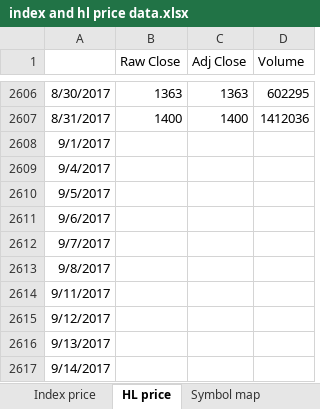
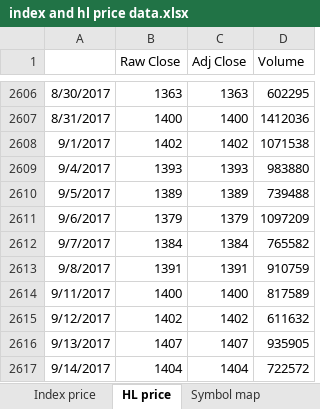
Before and after one commit to NNicolaou/HL_live, an Excel workbook: index and hl price data.xlsx, sheet HL price, drawn as a sheet; only a part is shown, gaps mark what is left out; values as stored, in another font and other column widths than the file's, no borders; the diff covers the shown part only; the diff names each change by its address in the sheet, - before the commit and + after, or states it on an @@ line.

```diff
--- a/index and hl price data.xlsx (sheet HL price)
+++ b/index and hl price data.xlsx (sheet HL price)
-B2608 (Raw Close): (empty)
+B2608 (Raw Close): 1402
-C2608 (Adj Close): (empty)
+C2608 (Adj Close): 1402
-D2608 (Volume): (empty)
+D2608 (Volume): 1071538
-B2609 (Raw Close): (empty)
+B2609 (Raw Close): 1393
-C2609 (Adj Close): (empty)
+C2609 (Adj Close): 1393
-D2609 (Volume): (empty)
+D2609 (Volume): 983880
-B2610 (Raw Close): (empty)
+B2610 (Raw Close): 1389
-C2610 (Adj Close): (empty)
+C2610 (Adj Close): 1389
-D2610 (Volume): (empty)
+D2610 (Volume): 739488
-B2611 (Raw Close): (empty)
+B2611 (Raw Close): 1379
-C2611 (Adj Close): (empty)
+C2611 (Adj Close): 1379
-D2611 (Volume): (empty)
+D2611 (Volume): 1097209
-B2612 (Raw Close): (empty)
+B2612 (Raw Close): 1384
-C2612 (Adj Close): (empty)
+C2612 (Adj Close): 1384
-D2612 (Volume): (empty)
+D2612 (Volume): 765582
-B2613 (Raw Close): (empty)
+B2613 (Raw Close): 1391
-C2613 (Adj Close): (empty)
+C2613 (Adj Close): 1391
-D2613 (Volume): (empty)
+D2613 (Volume): 910759
-B2614 (Raw Close): (empty)
+B2614 (Raw Close): 1400
-C2614 (Adj Close): (empty)
+C2614 (Adj Close): 1400
-D2614 (Volume): (empty)
+D2614 (Volume): 817589
-B2615 (Raw Close): (empty)
+B2615 (Raw Close): 1402
-C2615 (Adj Close): (empty)
+C2615 (Adj Close): 1402
-D2615 (Volume): (empty)
+D2615 (Volume): 611632
-B2616 (Raw Close): (empty)
+B2616 (Raw Close): 1407
-C2616 (Adj Close): (empty)
+C2616 (Adj Close): 1407
-D2616 (Volume): (empty)
+D2616 (Volume): 935905
-B2617 (Raw Close): (empty)
+B2617 (Raw Close): 1404
-C2617 (Adj Close): (empty)
+C2617 (Adj Close): 1404
-D2617 (Volume): (empty)
+D2617 (Volume): 722572
```
Also changed, not shown: 33 edited cells elsewhere in this sheet, sheet Index price, sheet Index Eikon working, sheet LIBOR, HL funds data.xlsx, NNB data.xlsx, 5 other files.
